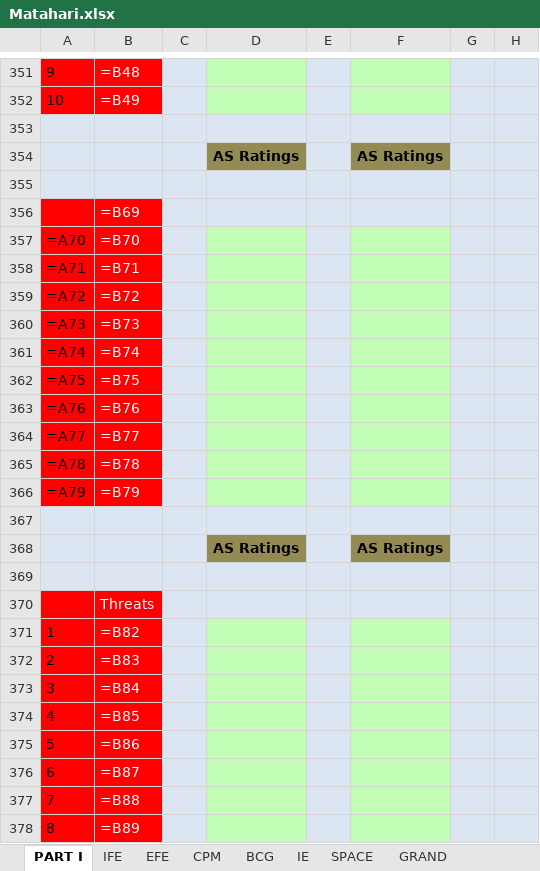
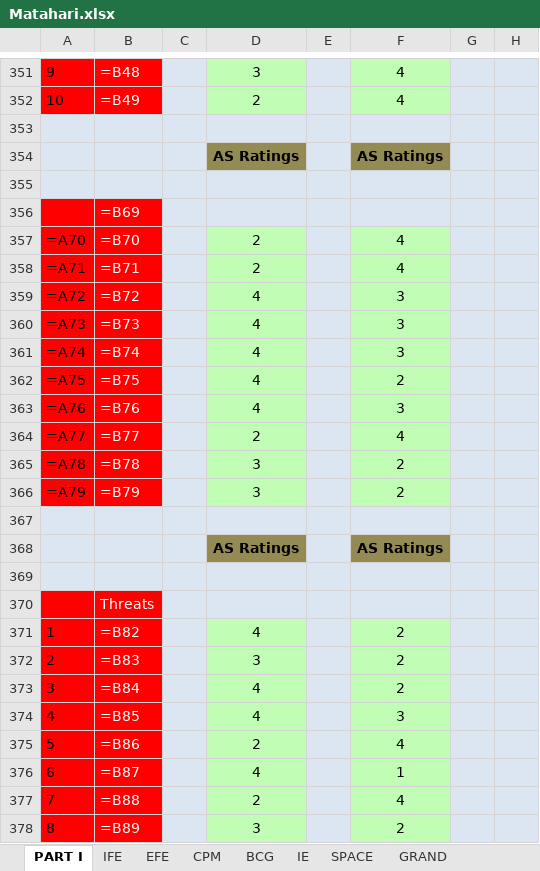
Before and after one commit to faglyramschie7/group7portfolio, an Excel workbook: Matahari.xlsx, sheet PART I, drawn as a sheet; only a part is shown, gaps mark what is left out; values as stored, in another font and other column widths than the file's, no borders; formulas without a stored value are shown as written; the diff covers the shown part only; the diff names each change by its address in the sheet, - before the commit and + after, or states it on an @@ line.

```diff
--- a/Matahari.xlsx (sheet PART I)
+++ b/Matahari.xlsx (sheet PART I)
-D351: (empty)
+D351: 3
-F351:F352: (empty)
+F351:F352: 4
-D352: (empty)
+D352: 2
-D357:D358: (empty)
+D357:D358: 2
-F357:F358: (empty)
+F357:F358: 4
-D359:D363: (empty)
+D359:D363: 4
-F359:F361: (empty)
+F359:F361: 3
-F362: (empty)
+F362: 2
-F363: (empty)
+F363: 3
-D364: (empty)
+D364: 2
-F364: (empty)
+F364: 4
-D365:D366: (empty)
+D365:D366: 3
-F365:F366: (empty)
+F365:F366: 2
-D371: (empty)
+D371: 4
-F371:F373: (empty)
+F371:F373: 2
-D372: (empty)
+D372: 3
-D373:D374: (empty)
+D373:D374: 4
-F374: (empty)
+F374: 3
-D375: (empty)
+D375: 2
-F375: (empty)
+F375: 4
-D376: (empty)
+D376: 4
-F376: (empty)
+F376: 1
-D377: (empty)
+D377: 2
-F377: (empty)
+F377: 4
-D378: (empty)
+D378: 3
-F378: (empty)
+F378: 2
```
Also changed, not shown: 2 added rows, 2 removed rows and 63 edited cells elsewhere in this sheet, 2 other files.
